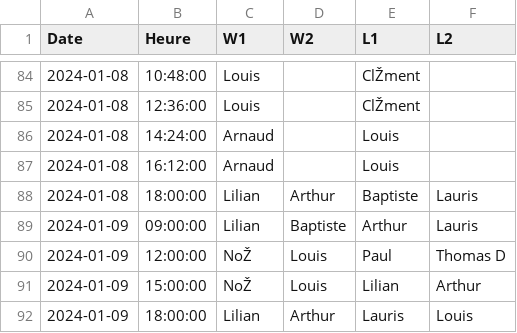
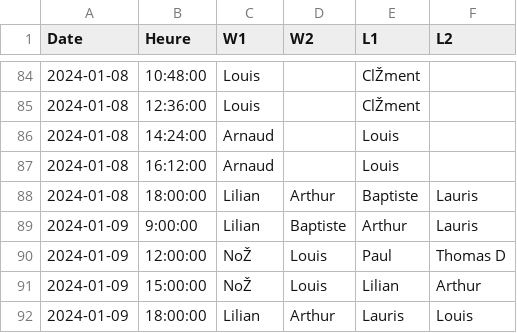
Before and after one commit to VGiudicelli1/Billard_ENSG, a CSV file: www/Billard_ENSG/API/all_matchs.csv, drawn as a sheet; only a part is shown, gaps mark what is left out; the diff covers the shown part only.

```diff
--- a/www/Billard_ENSG/API/all_matchs.csv
+++ b/www/Billard_ENSG/API/all_matchs.csv
@@ -88,3 +88,3 @@ Date;Heure;W1;W2;L1;L2
 2024-01-08;18:00:00;Lilian;Arthur;Baptiste;Lauris
-2024-01-09;09:00:00;Lilian;Baptiste;Arthur;Lauris
+2024-01-09;9:00:00;Lilian;Baptiste;Arthur;Lauris
 2024-01-09;12:00:00;NoŽ;Louis;Paul;Thomas D
```
Also changed, not shown: 12 edited cells elsewhere in this file, 2 other files.
